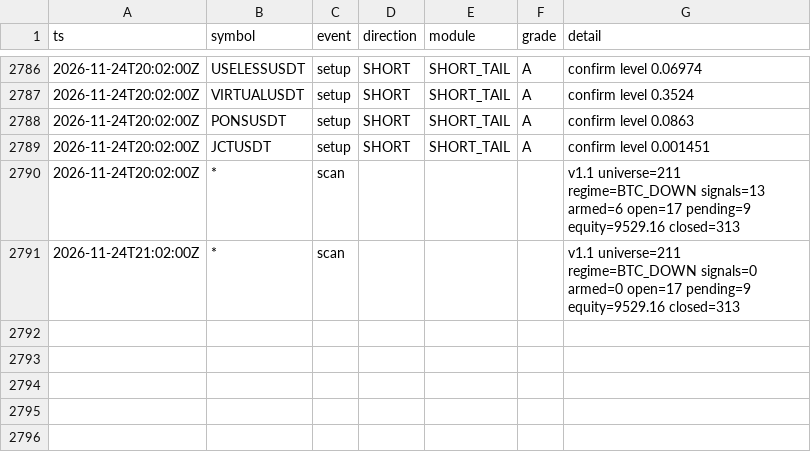
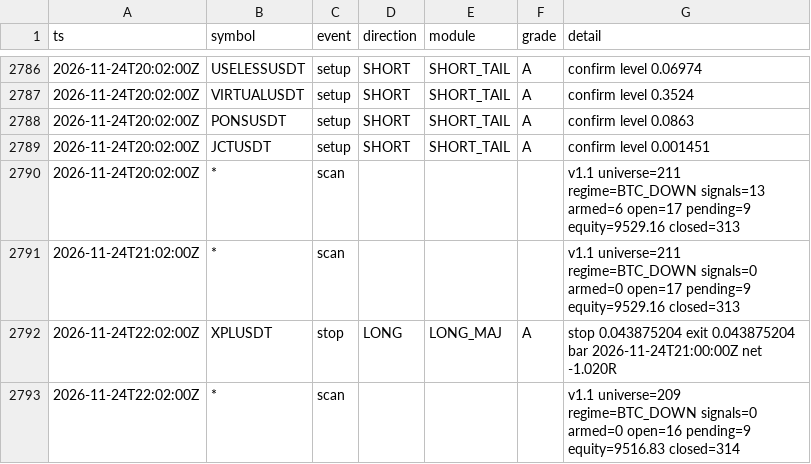
Before and after one commit to lukeperry80/sigbot-data, a CSV file: sigbot_events.csv, drawn as a sheet; only a part is shown, gaps mark what is left out.

```diff
--- a/sigbot_events.csv
+++ b/sigbot_events.csv
@@ -2791 +2791,3 @@ ts,symbol,event,direction,module,grade,detail
 2026-11-24T21:02:00Z,*,scan,,,,v1.1 universe=211 regime=BTC_DOWN signals=0 armed=0 open=17 pending=9 equity=9529.16 closed=313
+2026-11-24T22:02:00Z,XPLUSDT,stop,LONG,LONG_MAJ,A,stop 0.043875204 exit 0.043875204 bar 2026-11-24T21:00:00Z net -1.020R
+2026-11-24T22:02:00Z,*,scan,,,,v1.1 universe=209 regime=BTC_DOWN signals=0 armed=0 open=16 pending=9 equity=9516.83 closed=314
```
Also changed, not shown: 4 other files.
